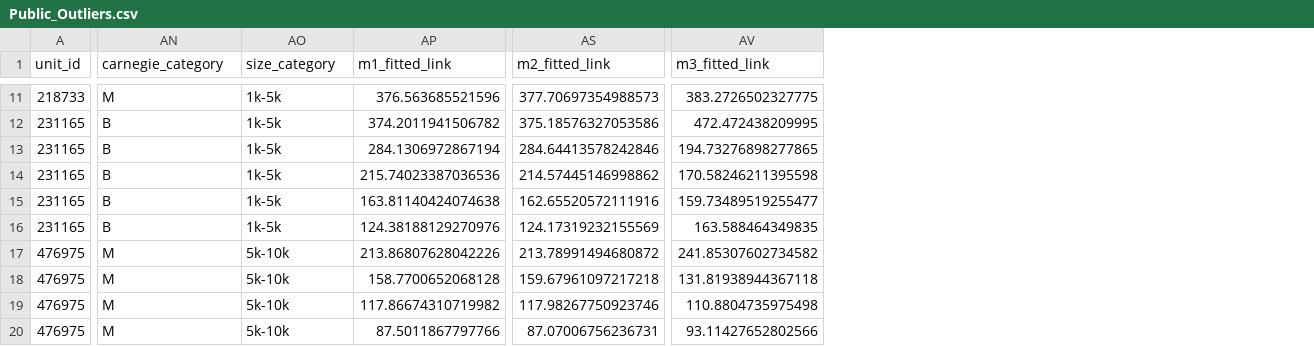
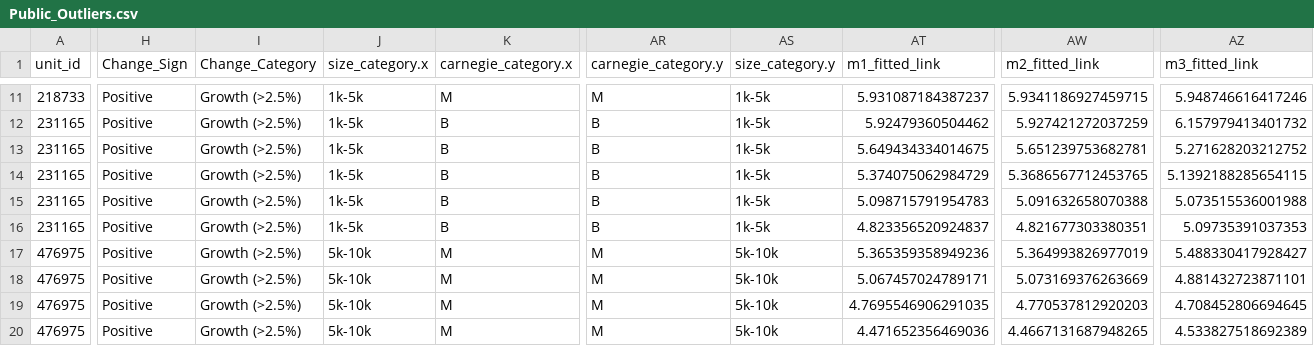
Before and after one commit to anweshaguha/nces-data25, a CSV file: Results/Public_Outliers.csv, drawn as a sheet; only a part is shown, gaps mark what is left out; addresses are those after the commit; the diff covers the shown part only; the diff names each change by its address in the sheet, - before the commit and + after, or states it on an @@ line.

```diff
--- a/Results/Public_Outliers.csv
+++ b/Results/Public_Outliers.csv
+column H (Change_Sign), rows 11-20: all Positive
+column I (Change_Category), rows 11-20: all Growth (>2.5%)
+column J (size_category.x), rows 11-20: 1k-5k | 1k-5k | 1k-5k | 1k-5k | 1k-5k | 1k-5k | 5k-10k | 5k-10k | 5k-10k | 5k-10k
+column K (carnegie_category.x), rows 11-20: M | B | B | B | B | B | M | M | M | M
-AR1: carnegie_category
+AR1: carnegie_category.y
-AS1: size_category
+AS1: size_category.y
-AT11 (m1_fitted_link): 376.563685521596
+AT11 (m1_fitted_link): 5.931087184387237
-AW11 (m2_fitted_link): 377.70697354988573
+AW11 (m2_fitted_link): 5.9341186927459715
-AZ11 (m3_fitted_link): 383.2726502327775
+AZ11 (m3_fitted_link): 5.948746616417246
-AT12 (m1_fitted_link): 374.2011941506782
+AT12 (m1_fitted_link): 5.92479360504462
-AW12 (m2_fitted_link): 375.18576327053586
+AW12 (m2_fitted_link): 5.927421272037259
-AZ12 (m3_fitted_link): 472.472438209995
+AZ12 (m3_fitted_link): 6.157979413401732
-AT13 (m1_fitted_link): 284.1306972867194
+AT13 (m1_fitted_link): 5.649434334014675
-AW13 (m2_fitted_link): 284.64413578242846
+AW13 (m2_fitted_link): 5.651239753682781
-AZ13 (m3_fitted_link): 194.73276898277865
+AZ13 (m3_fitted_link): 5.271628203212752
-AT14 (m1_fitted_link): 215.74023387036536
+AT14 (m1_fitted_link): 5.374075062984729
-AW14 (m2_fitted_link): 214.57445146998862
+AW14 (m2_fitted_link): 5.3686567712453765
-AZ14 (m3_fitted_link): 170.58246211395598
+AZ14 (m3_fitted_link): 5.1392188285654115
-AT15 (m1_fitted_link): 163.81140424074638
+AT15 (m1_fitted_link): 5.098715791954783
-AW15 (m2_fitted_link): 162.65520572111916
+AW15 (m2_fitted_link): 5.091632658070388
-AZ15 (m3_fitted_link): 159.73489519255477
+AZ15 (m3_fitted_link): 5.073515536001988
-AT16 (m1_fitted_link): 124.38188129270976
+AT16 (m1_fitted_link): 4.823356520924837
-AW16 (m2_fitted_link): 124.17319232155569
+AW16 (m2_fitted_link): 4.821677303380351
-AZ16 (m3_fitted_link): 163.588464349835
+AZ16 (m3_fitted_link): 5.09735391037353
-AT17 (m1_fitted_link): 213.86807628042226
+AT17 (m1_fitted_link): 5.365359358949236
-AW17 (m2_fitted_link): 213.78991494680872
+AW17 (m2_fitted_link): 5.364993826977019
-AZ17 (m3_fitted_link): 241.85307602734582
+AZ17 (m3_fitted_link): 5.488330417928427
-AT18 (m1_fitted_link): 158.7700652068128
+AT18 (m1_fitted_link): 5.067457024789171
-AW18 (m2_fitted_link): 159.67961097217218
+AW18 (m2_fitted_link): 5.073169376263669
-AZ18 (m3_fitted_link): 131.81938944367118
+AZ18 (m3_fitted_link): 4.881432723871101
-AT19 (m1_fitted_link): 117.86674310719982
+AT19 (m1_fitted_link): 4.7695546906291035
-AW19 (m2_fitted_link): 117.98267750923746
+AW19 (m2_fitted_link): 4.770537812920203
-AZ19 (m3_fitted_link): 110.8804735975498
+AZ19 (m3_fitted_link): 4.708452806694645
-AT20 (m1_fitted_link): 87.5011867797766
+AT20 (m1_fitted_link): 4.471652356469036
-AW20 (m2_fitted_link): 87.07006756236731
+AW20 (m2_fitted_link): 4.4667131687948265
-AZ20 (m3_fitted_link): 93.11427652802566
+AZ20 (m3_fitted_link): 4.533827518692389
```
Also changed, not shown: 42 edited cells elsewhere in this file, Results/Private_Outliers.csv, 5 other files.
